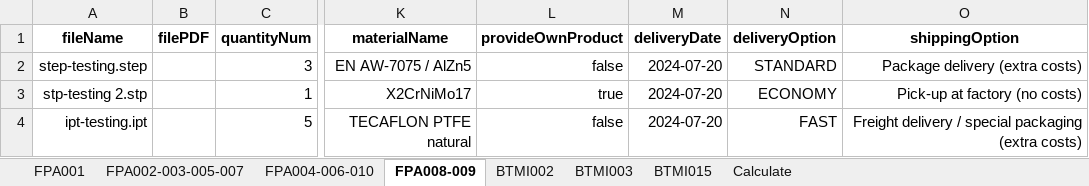
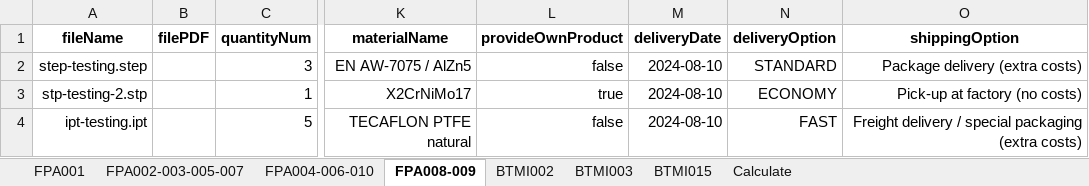
Before and after one commit to baothuy/gocad-auto-katalon, an Excel workbook: Data/Milled Or Turned Parts/Order/Order Information (MTP).xlsx, sheet FPA008-009, drawn as a sheet; only a part is shown, gaps mark what is left out; values as stored, in another font and other column widths than the file's, no borders; the diff names each change by its address in the sheet, - before the commit and + after, or states it on an @@ line.

Commit message:
change name file part

```diff
--- a/Data/Milled Or Turned Parts/Order/Order Information (MTP).xlsx (sheet FPA008-009)
+++ b/Data/Milled Or Turned Parts/Order/Order Information (MTP).xlsx (sheet FPA008-009)
-M2:M4 (deliveryDate): 2024-07-20
+M2:M4 (deliveryDate): 2024-08-10
-A3 (fileName): stp-testing 2.stp
+A3 (fileName): stp-testing-2.stp
```
Also changed, not shown: sheet Calculate, sheet BTMI003, sheet BTMI002, sheet FPA001, sheet FPA004-006-010, sheet FPA002-003-005-007, 1 more sheet.
